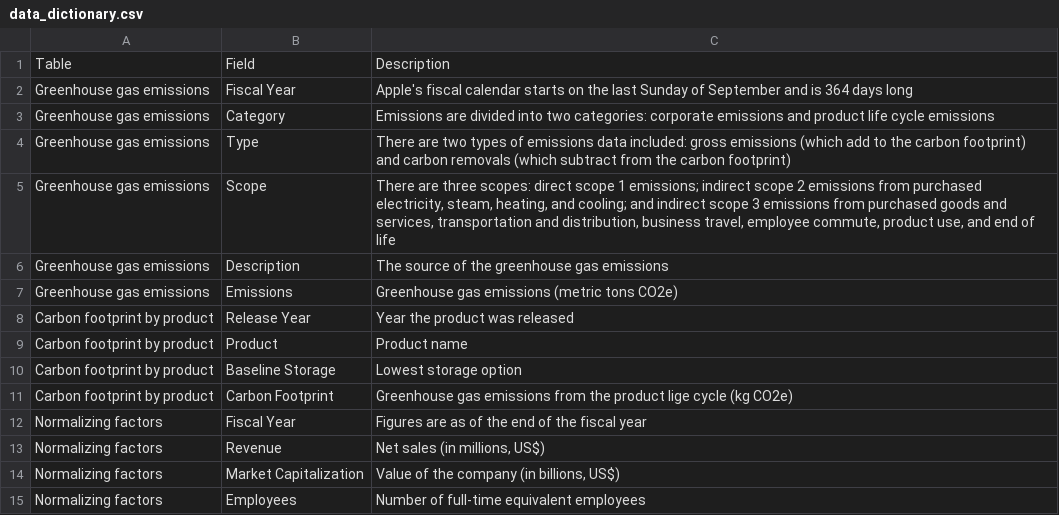
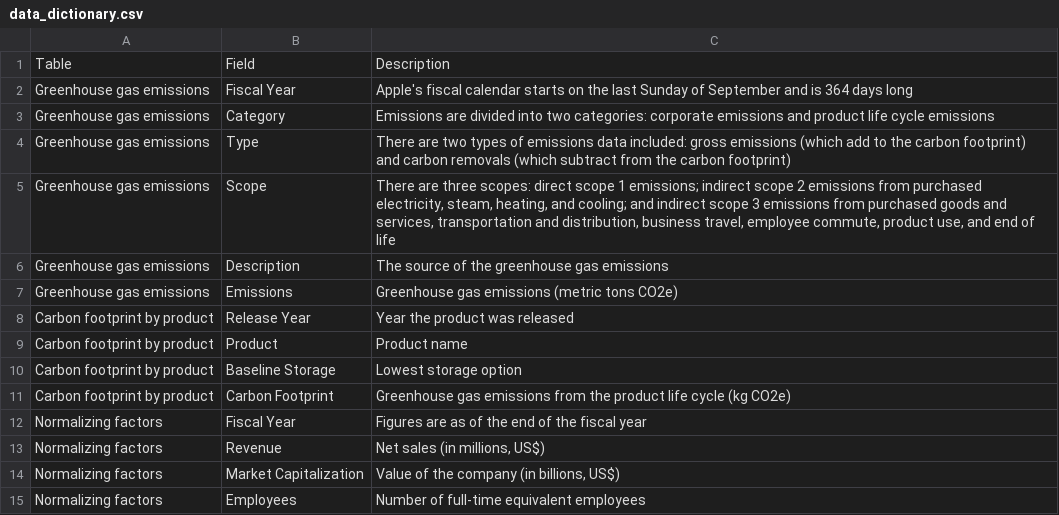
Before and after one commit to Shrutiijoshi/Apple-s-Greenhouse-Gas-Emissions, a CSV file: Dataset/data_dictionary.csv, drawn as a sheet.

Commit message:
Update data_dictionary.csv

```diff
--- a/Dataset/data_dictionary.csv
+++ b/Dataset/data_dictionary.csv
@@ -10,3 +10,3 @@ Carbon footprint by product,Product,Product name
 Carbon footprint by product,Baseline Storage,Lowest storage option
-Carbon footprint by product,Carbon Footprint,Greenhouse gas emissions from the product lige cycle (kg CO2e)
+Carbon footprint by product,Carbon Footprint,Greenhouse gas emissions from the product life cycle (kg CO2e)
 Normalizing factors,Fiscal Year,Figures are as of the end of the fiscal year
```
